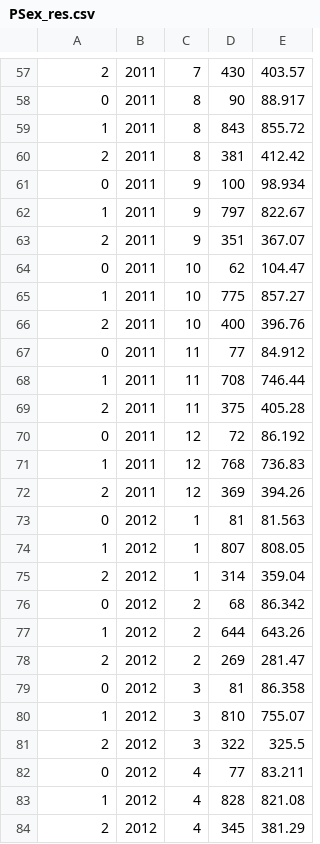
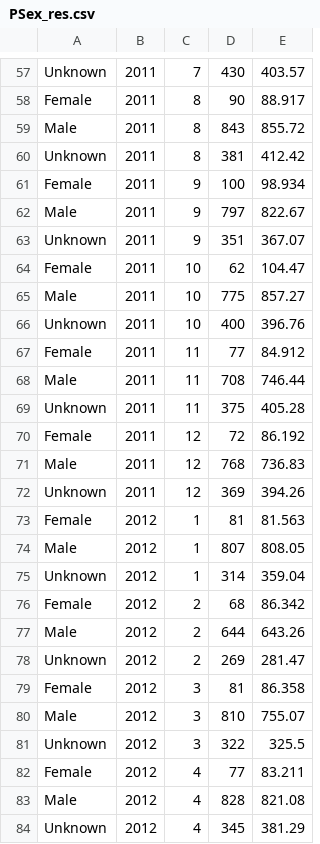
Before and after one commit to gx16377/bigdata_homicide, a CSV file: res/PSex_res.csv, drawn as a sheet; only a part is shown, gaps mark what is left out; the diff covers the shown part only.

```diff
--- a/res/PSex_res.csv
+++ b/res/PSex_res.csv
@@ -57,28 +57,28 @@
-2,2011,7,430,403.57
-0,2011,8,90,88.917
-1,2011,8,843,855.72
-2,2011,8,381,412.42
-0,2011,9,100,98.934
-1,2011,9,797,822.67
-2,2011,9,351,367.07
-0,2011,10,62,104.47
-1,2011,10,775,857.27
-2,2011,10,400,396.76
-0,2011,11,77,84.912
-1,2011,11,708,746.44
-2,2011,11,375,405.28
-0,2011,12,72,86.192
-1,2011,12,768,736.83
-2,2011,12,369,394.26
-0,2012,1,81,81.563
-1,2012,1,807,808.05
-2,2012,1,314,359.04
-0,2012,2,68,86.342
-1,2012,2,644,643.26
-2,2012,2,269,281.47
-0,2012,3,81,86.358
-1,2012,3,810,755.07
-2,2012,3,322,325.5
-0,2012,4,77,83.211
-1,2012,4,828,821.08
-2,2012,4,345,381.29
+Unknown,2011,7,430,403.57
+Female,2011,8,90,88.917
+Male,2011,8,843,855.72
+Unknown,2011,8,381,412.42
+Female,2011,9,100,98.934
+Male,2011,9,797,822.67
+Unknown,2011,9,351,367.07
+Female,2011,10,62,104.47
+Male,2011,10,775,857.27
+Unknown,2011,10,400,396.76
+Female,2011,11,77,84.912
+Male,2011,11,708,746.44
+Unknown,2011,11,375,405.28
+Female,2011,12,72,86.192
+Male,2011,12,768,736.83
+Unknown,2011,12,369,394.26
+Female,2012,1,81,81.563
+Male,2012,1,807,808.05
+Unknown,2012,1,314,359.04
+Female,2012,2,68,86.342
+Male,2012,2,644,643.26
+Unknown,2012,2,269,281.47
+Female,2012,3,81,86.358
+Male,2012,3,810,755.07
+Unknown,2012,3,322,325.5
+Female,2012,4,77,83.211
+Male,2012,4,828,821.08
+Unknown,2012,4,345,381.29
```
Also changed, not shown: 152 edited cells elsewhere in this file, res/VSex_res.csv, res/weapon_res.csv, 3 other files.
